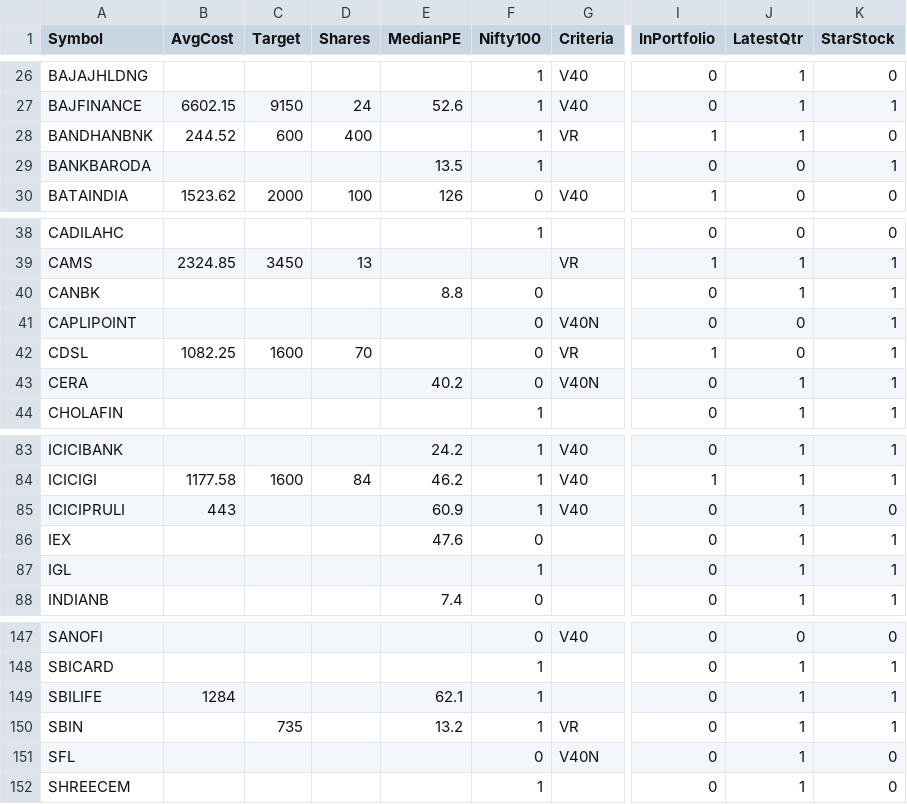
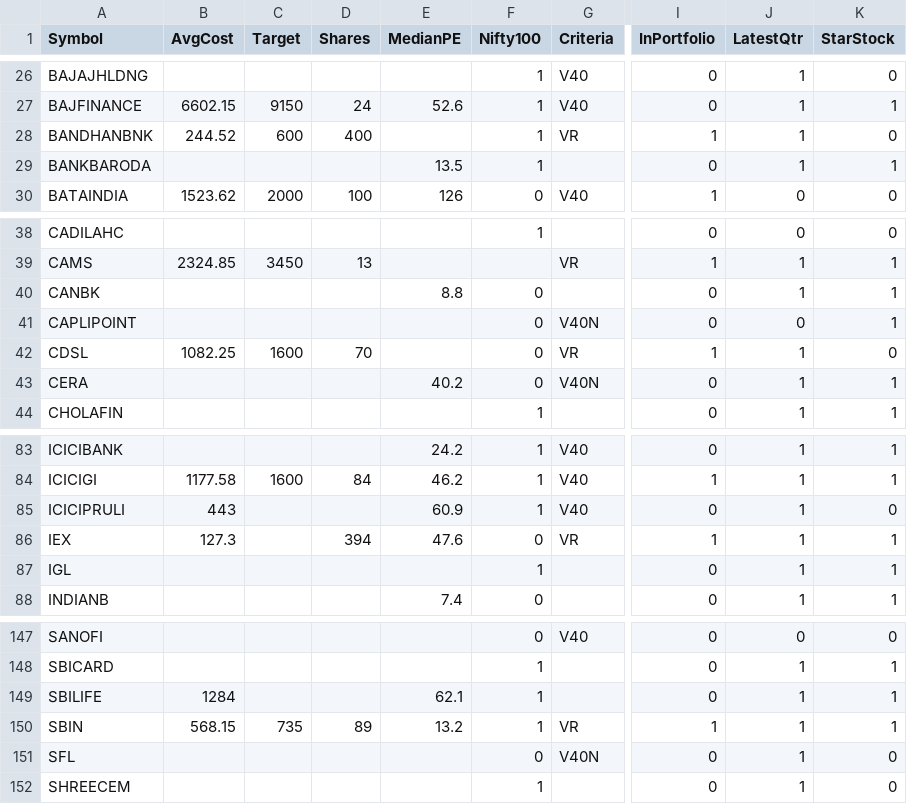
Before and after one commit to ankit-rathi/Data-Science-with-Python, a CSV file: Tradevesting/myProspectsScrips.csv, drawn as a sheet; only a part is shown, gaps mark what is left out; the diff names each change by its address in the sheet, - before the commit and + after, or states it on an @@ line.

Commit message:
Add files via upload

```diff
--- a/Tradevesting/myProspectsScrips.csv
+++ b/Tradevesting/myProspectsScrips.csv
-J29 (LatestQtr): 0
+J29 (LatestQtr): 1
-J42 (LatestQtr): 0
+J42 (LatestQtr): 1
-K42 (StarStock): 1
+K42 (StarStock): 0
-B86 (AvgCost): (empty)
+B86 (AvgCost): 127.3
-D86 (Shares): (empty)
+D86 (Shares): 394
-G86 (Criteria): (empty)
+G86 (Criteria): VR
-I86 (InPortfolio): 0
+I86 (InPortfolio): 1
-B150 (AvgCost): (empty)
+B150 (AvgCost): 568.15
-D150 (Shares): (empty)
+D150 (Shares): 89
-I150 (InPortfolio): 0
+I150 (InPortfolio): 1
```
